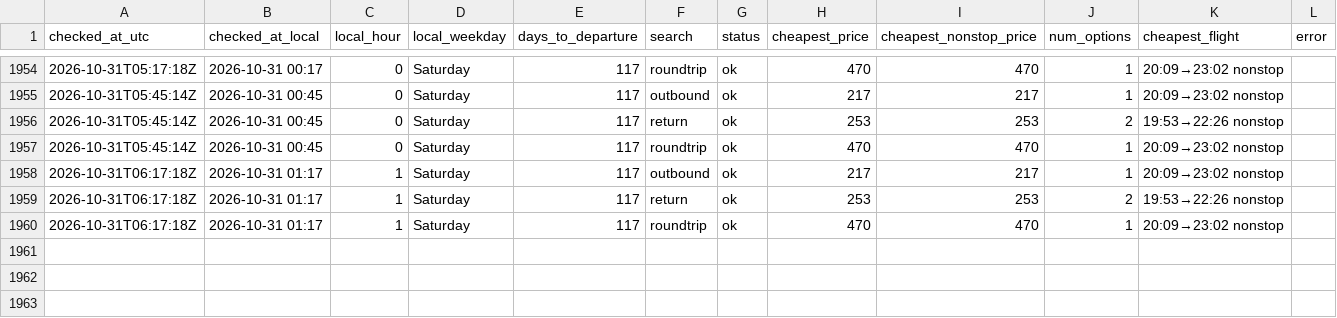
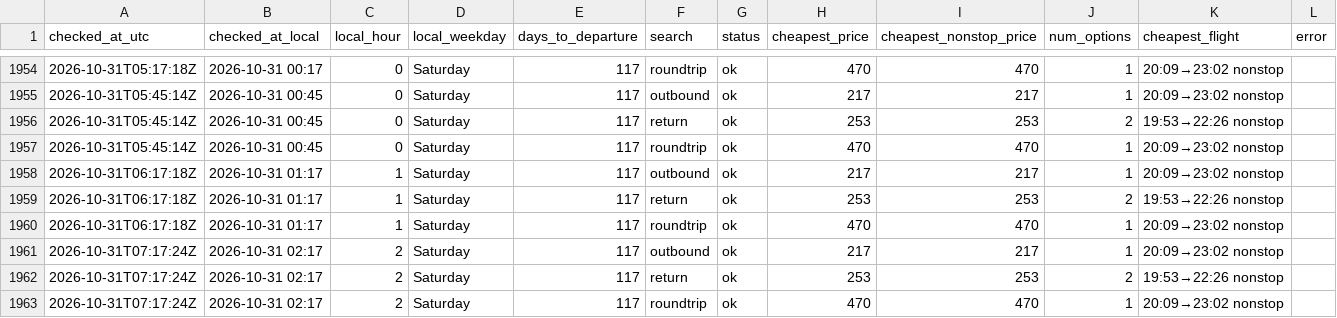
Before and after one commit to tommyjoppich/flighttracker, a CSV file: data/prices.csv, drawn as a sheet; only a part is shown, gaps mark what is left out.

Commit message:
Price check 2026-10-31 07:17 UTC

```diff
--- a/data/prices.csv
+++ b/data/prices.csv
@@ -1960 +1960,4 @@ checked_at_utc,checked_at_local,local_hour,local_weekday,days_to_departure,searc
 2026-10-31T06:17:18Z,2026-10-31 01:17,1,Saturday,117,roundtrip,ok,470,470,1,20:09→23:02 nonstop,
+2026-10-31T07:17:24Z,2026-10-31 02:17,2,Saturday,117,outbound,ok,217,217,1,20:09→23:02 nonstop,
+2026-10-31T07:17:24Z,2026-10-31 02:17,2,Saturday,117,return,ok,253,253,2,19:53→22:26 nonstop,
+2026-10-31T07:17:24Z,2026-10-31 02:17,2,Saturday,117,roundtrip,ok,470,470,1,20:09→23:02 nonstop,
```
Also changed, not shown: data/options.csv, 5 other files.
